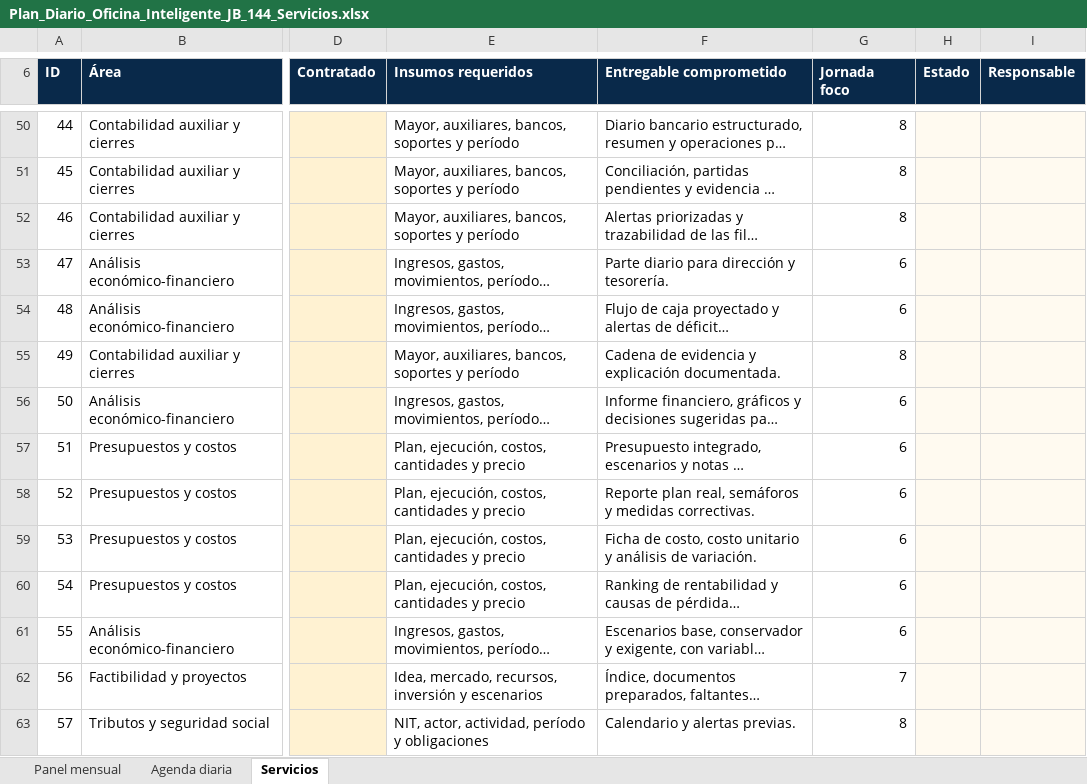
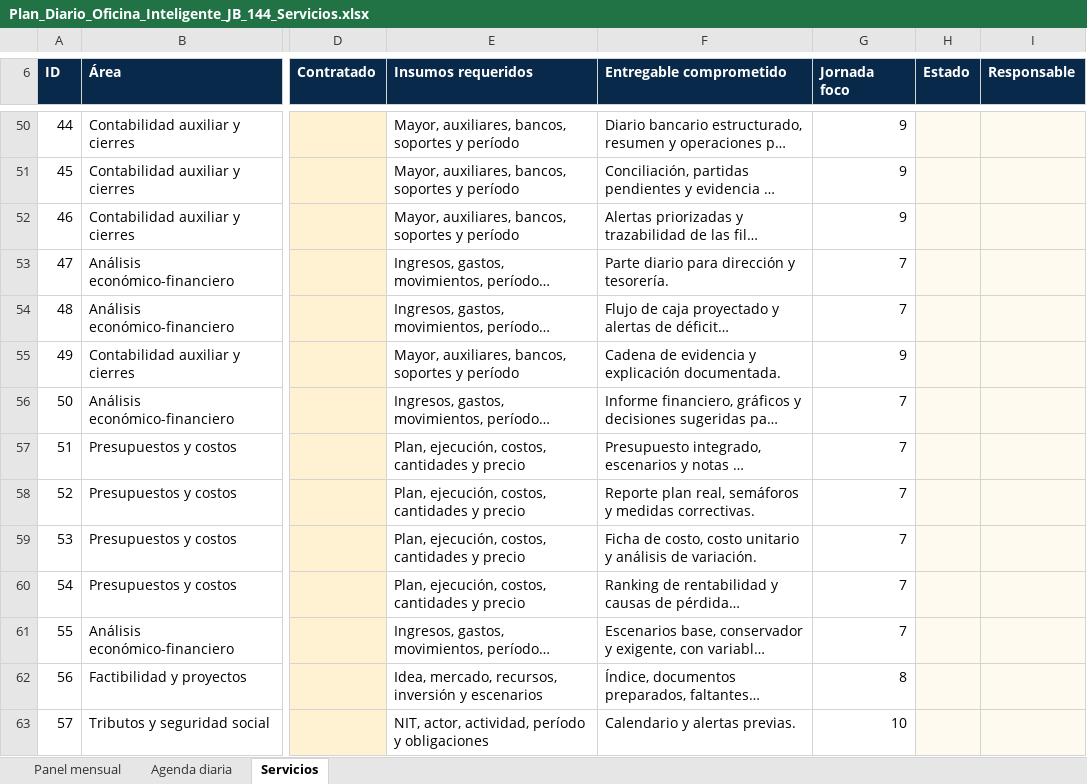
Before and after one commit to jbc76030-create/Web, an Excel workbook: plan/Plan_Diario_Oficina_Inteligente_JB_144_Servicios.xlsx, sheet Servicios, drawn as a sheet; only a part is shown, gaps mark what is left out; long unchanged cells end in …; values as stored, in another font and other column widths than the file's, no borders; conditional formats and table styles not drawn; the diff covers the shown part only; the diff names each change by its address in the sheet, - before the commit and + after, or states it on an @@ line.

```diff
--- a/plan/Plan_Diario_Oficina_Inteligente_JB_144_Servicios.xlsx (sheet Servicios)
+++ b/plan/Plan_Diario_Oficina_Inteligente_JB_144_Servicios.xlsx (sheet Servicios)
-G50:G52 (Jornada foco): 8
+G50:G52 (Jornada foco): 9
-G53:G54 (Jornada foco): 6
+G53:G54 (Jornada foco): 7
-G55 (Jornada foco): 8
+G55 (Jornada foco): 9
-G56:G61 (Jornada foco): 6
+G56:G61 (Jornada foco): 7
-G62 (Jornada foco): 7
+G62 (Jornada foco): 8
-G63 (Jornada foco): 8
+G63 (Jornada foco): 10
```
Also changed, not shown: 114 edited cells elsewhere in this sheet, sheet Agenda diaria.
